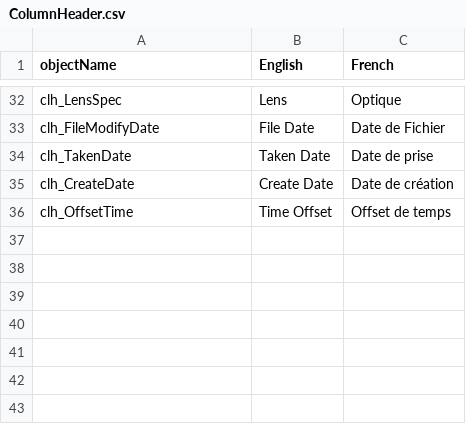
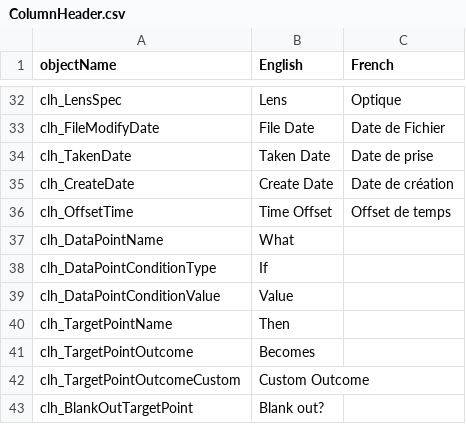
Before and after one commit to nemethviktor/GeoTagNinja, a CSV file: Resources/Languages/ColumnHeader.csv, drawn as a sheet; only a part is shown, gaps mark what is left out.

```diff
--- a/Resources/Languages/ColumnHeader.csv
+++ b/Resources/Languages/ColumnHeader.csv
@@ -36 +36,8 @@ clh_CreateDate,Create Date,Date de création
 clh_OffsetTime,Time Offset,Offset de temps
+clh_DataPointName,What,
+clh_DataPointConditionType,If,
+clh_DataPointConditionValue,Value,
+clh_TargetPointName,Then,
+clh_TargetPointOutcome,Becomes,
+clh_TargetPointOutcomeCustom,Custom Outcome,
+clh_BlankOutTargetPoint,Blank out?,
```
Also changed, not shown: Resources/Languages/RichTextBox.csv, Resources/Languages/TabPage.csv, 14 other files.
